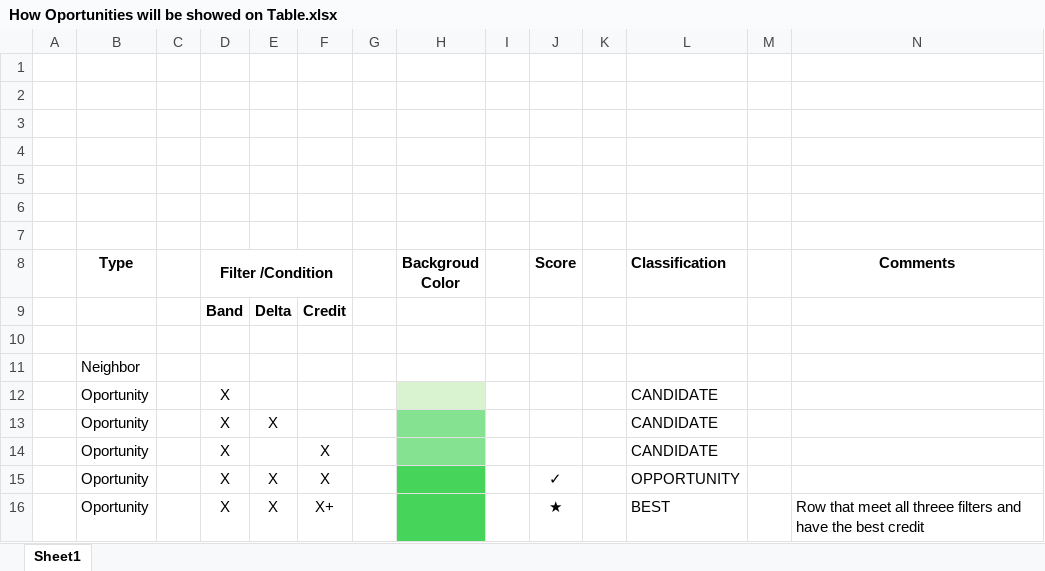
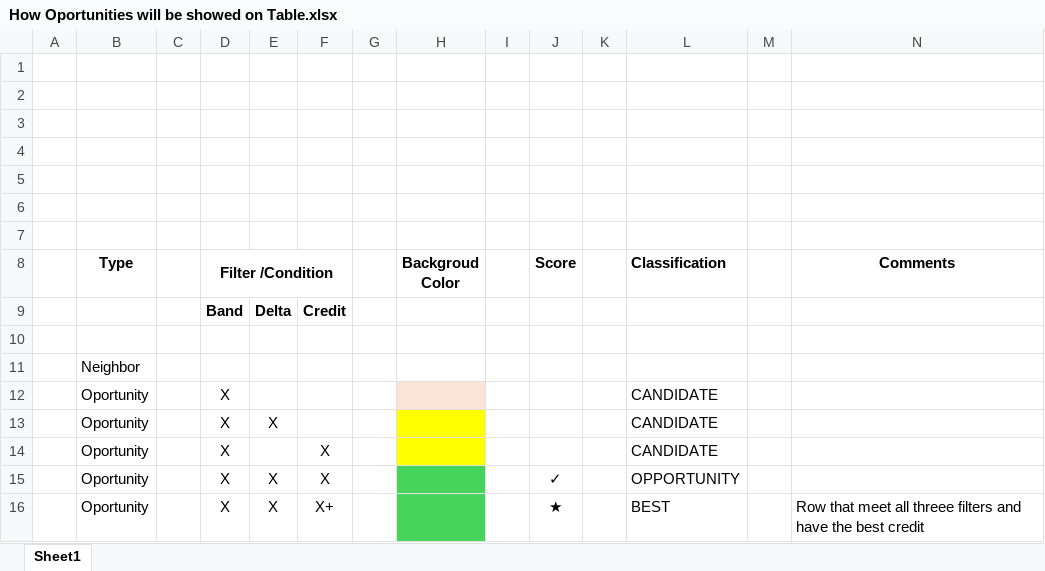
Before and after one commit to juansantaella/POF, an Excel workbook: backend/docs/How Oportunities will be showed on Table.xlsx, sheet Sheet1, drawn as a sheet; values as stored, in another font and other column widths than the file's, no borders; the diff names each change by its address in the sheet, - before the commit and + after, or states it on an @@ line.

Commit message:
2511220237 - New Row Colors

```diff
--- a/backend/docs/How Oportunities will be showed on Table.xlsx (sheet Sheet1)
+++ b/backend/docs/How Oportunities will be showed on Table.xlsx (sheet Sheet1)
-H12 fill: #D9F2D0
+H12 fill: #FBE3D6
-H13:H14 fill: #84E291
+H13:H14 fill: #FFFF00
```
Also changed, not shown: 2 other files.
